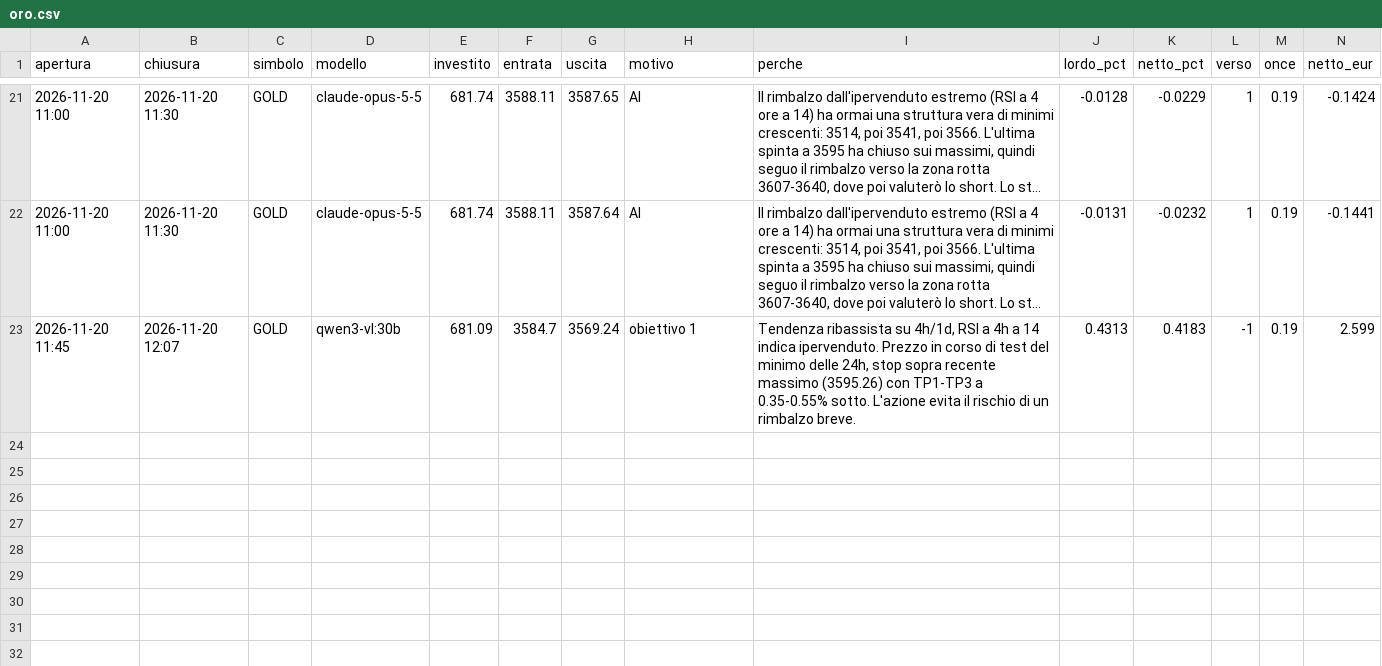
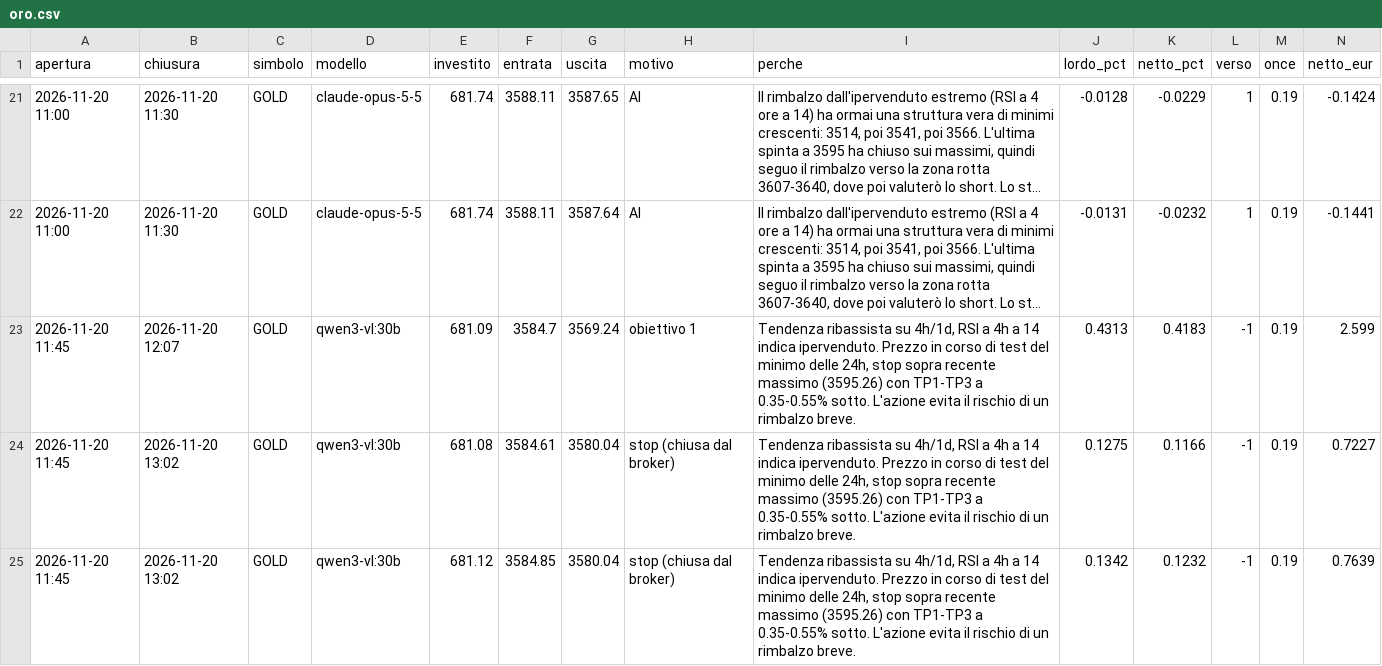
Before and after one commit to elfacvndo/timestral-bot, a CSV file: logs/oro.csv, drawn as a sheet; only a part is shown, gaps mark what is left out; long unchanged cells end in …; rows hold the shown columns only; the diff names each change by its address in the sheet, - before the commit and + after, or states it on an @@ line.

Commit message:
oro +1.49 € (stop)

```diff
--- a/logs/oro.csv
+++ b/logs/oro.csv
+row 24: 2026-11-20 11:45 | 2026-11-20 13:02 | GOLD | qwen3-vl:30b | 681.08 | 3584.61 | 3580.04 | stop (chiusa dal broker) | Tendenza ribassista su 4h/1d, RSI a 4h a 14 indica ipervenduto. Prezzo in corso di test del minimo delle 24h, stop sopra recente massimo (3595.26) con TP1-TP3 a 0.35-0.55% sotto. L'azione evita il rischio di un rimbalzo breve. | 0.1275 | 0.1166 | -1 | 0.19 | 0.7227
+row 25: 2026-11-20 11:45 | 2026-11-20 13:02 | GOLD | qwen3-vl:30b | 681.12 | 3584.85 | 3580.04 | stop (chiusa dal broker) | Tendenza ribassista su 4h/1d, RSI a 4h a 14 indica ipervenduto. Prezzo in corso di test del minimo delle 24h, stop sopra recente massimo (3595.26) con TP1-TP3 a 0.35-0.55% sotto. L'azione evita il rischio di un rimbalzo breve. | 0.1342 | 0.1232 | -1 | 0.19 | 0.7639
```
Also changed, not shown: 1 other file.
